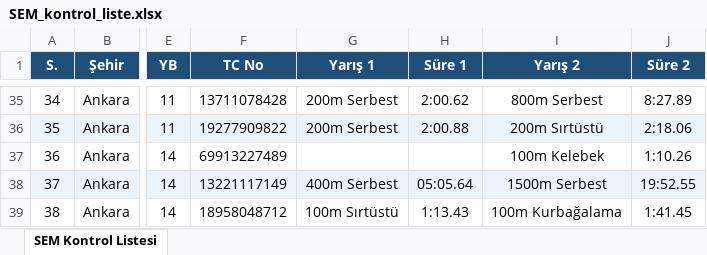
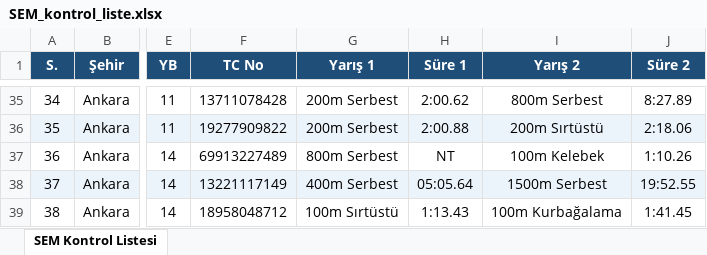
Before and after one commit to gokaygunduz-gg/sem-samsun-2026, an Excel workbook: SEM_kontrol_liste.xlsx, sheet SEM Kontrol Listesi, drawn as a sheet; only a part is shown, gaps mark what is left out; values as stored, in another font and other column widths than the file's, no borders; the diff names each change by its address in the sheet, - before the commit and + after, or states it on an @@ line.

Commit message:
Omer Selman Karakose: slot1 800m Serbest NT eklendi (yanlis silinmisti)

```diff
--- a/SEM_kontrol_liste.xlsx (sheet SEM Kontrol Listesi)
+++ b/SEM_kontrol_liste.xlsx (sheet SEM Kontrol Listesi)
-G37 (Yarış 1): (empty)
+G37 (Yarış 1): 800m Serbest
-H37 (Süre 1): (empty)
+H37 (Süre 1): NT
```
Also changed, not shown: 2 other files.
